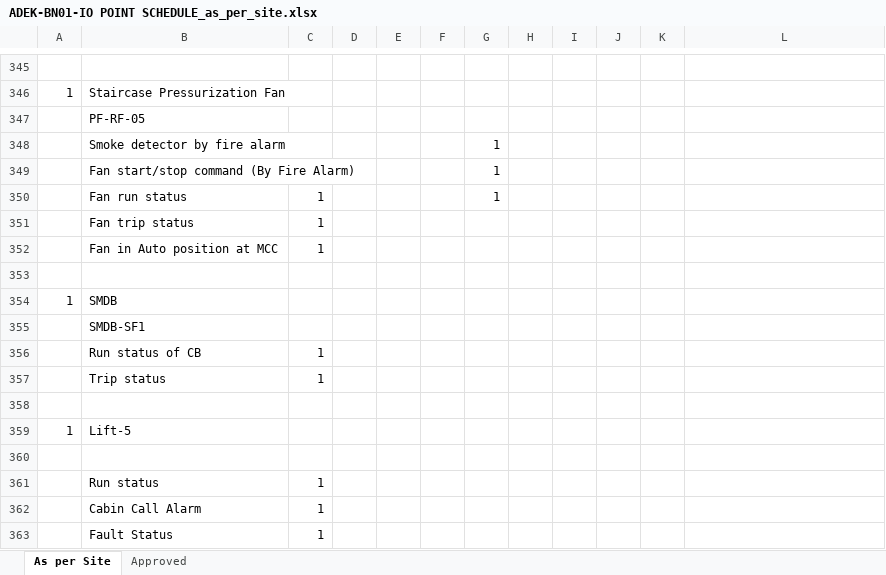
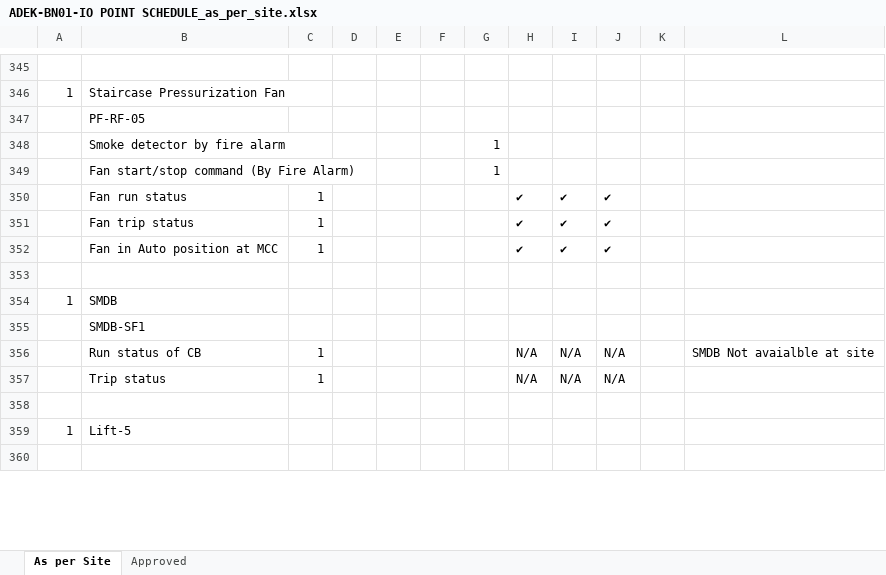
Before and after one commit to Mugiiwaraaa/Minimate, an Excel workbook: ADEK-BN01-IO POINT SCHEDULE_as_per_site.xlsx, sheet As per Site, drawn as a sheet; only a part is shown, gaps mark what is left out; values as stored, in another font and other column widths than the file's, no cell formats; removed rows and columns are numbered as before the commit, all else as after; the diff covers the shown part only; the diff names each change by its address in the sheet, - before the commit and + after, or states it on an @@ line.

```diff
--- a/ADEK-BN01-IO POINT SCHEDULE_as_per_site.xlsx (sheet As per Site)
+++ b/ADEK-BN01-IO POINT SCHEDULE_as_per_site.xlsx (sheet As per Site)
-row 350:  | Fan run status | 1 |  |  |  | 1
-row 351:  | Fan trip status | 1
-row 352:  | Fan in Auto position at MCC | 1
+row 350:  | Fan run status | 1 |  |  |  |  | ✔ | ✔ | ✔
+row 351:  | Fan trip status | 1 |  |  |  |  | ✔ | ✔ | ✔
+row 352:  | Fan in Auto position at MCC | 1 |  |  |  |  | ✔ | ✔ | ✔
-row 356:  | Run status of CB | 1
-row 357:  | Trip status | 1
+row 356:  | Run status of CB | 1 |  |  |  |  | N/A | N/A | N/A |  | SMDB Not avaialble at site
+row 357:  | Trip status | 1 |  |  |  |  | N/A | N/A | N/A
-row 361:  | Run status | 1
-row 362:  | Cabin Call Alarm | 1
-row 363:  | Fault Status | 1
```
Also changed, not shown: 180 added rows, 177 removed rows and 31 edited cells elsewhere in this sheet, cell formats, 30 other files.
